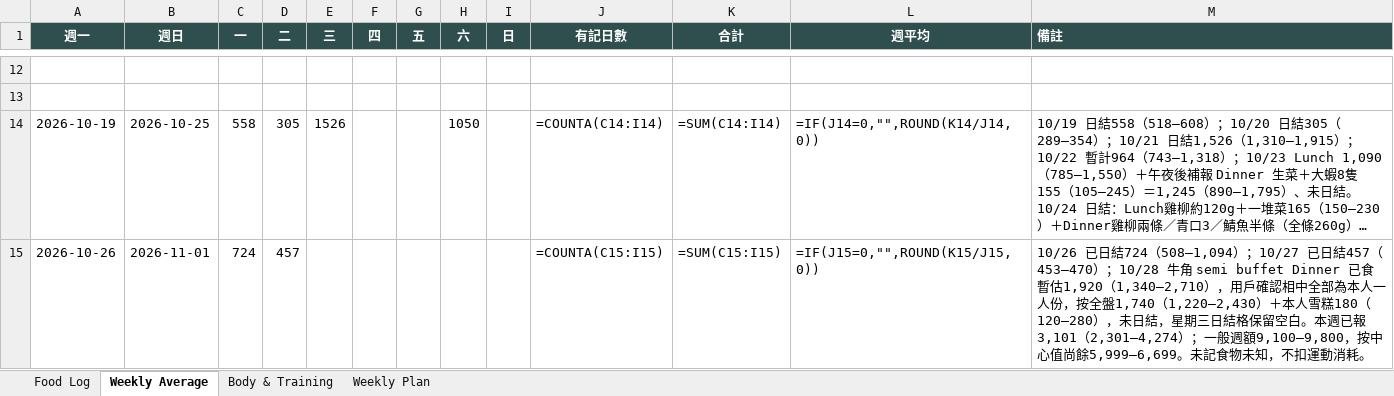
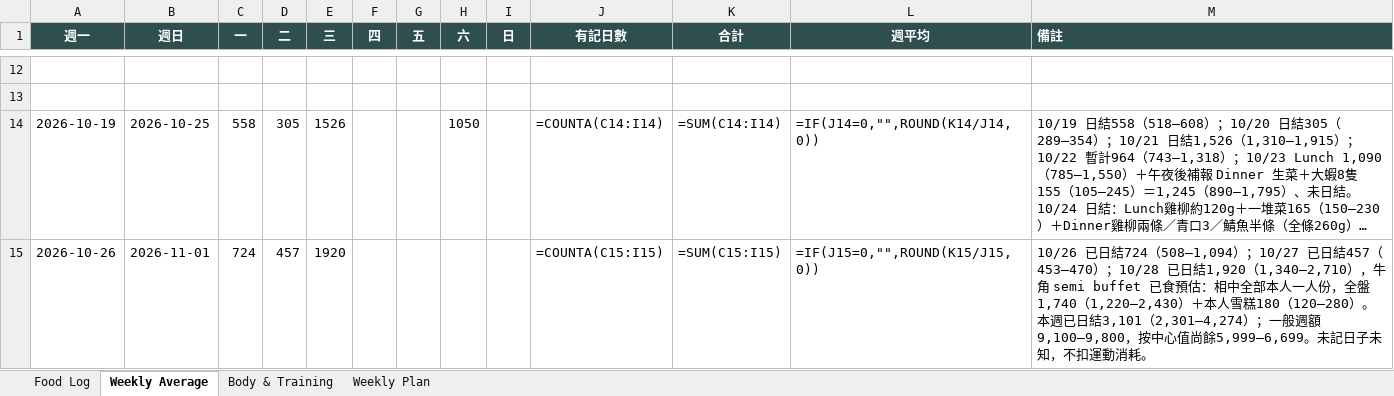
Before and after one commit to buzz-knittinpix/melodycheng622-cmyk.github.io, an Excel workbook: data/fitness_food_log.xlsx, sheet Weekly Average, drawn as a sheet; only a part is shown, gaps mark what is left out; long unchanged cells end in …; values as stored, in another font and other column widths than the file's, no borders; formulas without a stored value are shown as written; the diff names each change by its address in the sheet, - before the commit and + after, or states it on an @@ line.

```diff
--- a/data/fitness_food_log.xlsx (sheet Weekly Average)
+++ b/data/fitness_food_log.xlsx (sheet Weekly Average)
-E15 (三): (empty)
+E15 (三): 1920
-M15 (備註): …453–470）；10/28 牛角 semi buffet Dinner 已食暫估1,920（1,340–2,710），用戶確認相中全部為本人一人份，按全盤1,740（1,220–2,430）＋本人雪糕180（120–280），未日結，星期三日結格保留空白。本週已報3,101（2,301–4,274）；一般週額9,100–9,800，按中心值尚餘5,999–6,699。未記食物未知，不…
+M15 (備註): …453–470）；10/28 已日結1,920（1,340–2,710），牛角 semi buffet 已食預估：相中全部本人一人份，全盤1,740（1,220–2,430）＋本人雪糕180（120–280）。本週已日結3,101（2,301–4,274）；一般週額9,100–9,800，按中心值尚餘5,999–6,699。未記日子未知，不…
```
Also changed, not shown: sheet Food Log, sheet Weekly Plan, 3 other files.
